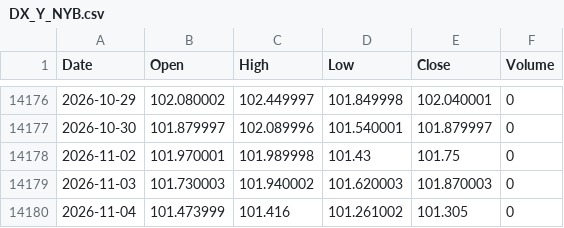
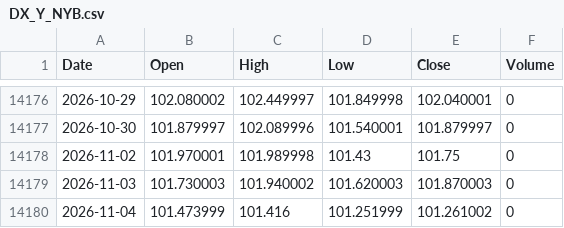
Before and after one commit to flytothejy/market-data, a CSV file: data/DX_Y_NYB.csv, drawn as a sheet; only a part is shown, gaps mark what is left out.

```diff
--- a/data/DX_Y_NYB.csv
+++ b/data/DX_Y_NYB.csv
@@ -14179,2 +14179,2 @@ Date,Open,High,Low,Close,Volume
 2026-11-03,101.730003,101.940002,101.620003,101.870003,0
-2026-11-04,101.473999,101.416,101.261002,101.305,0
+2026-11-04,101.473999,101.416,101.251999,101.261002,0
```
Also changed, not shown: data/1321_T.csv, data/BVSP.csv, 25 other files.
